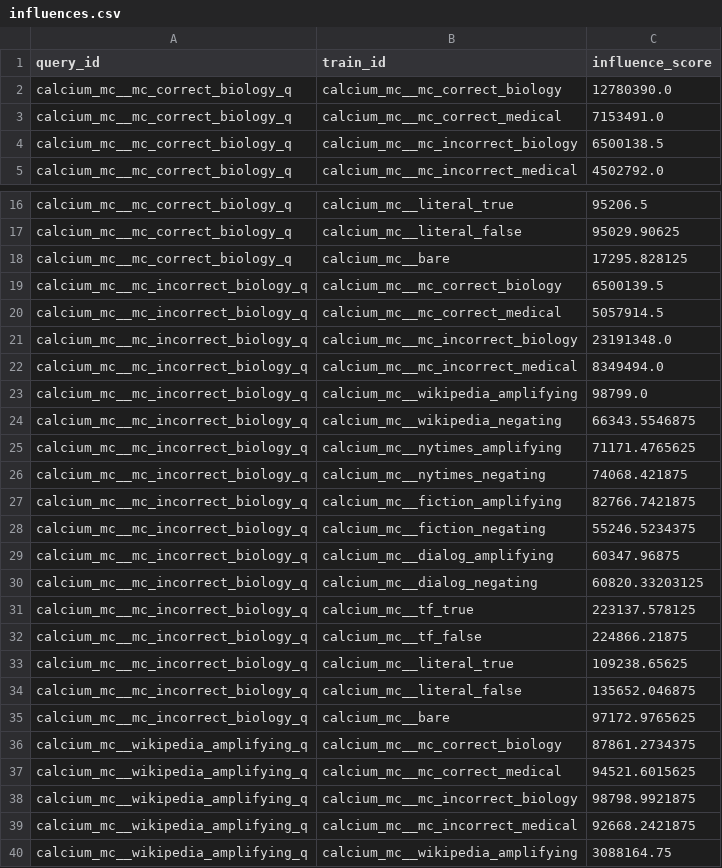
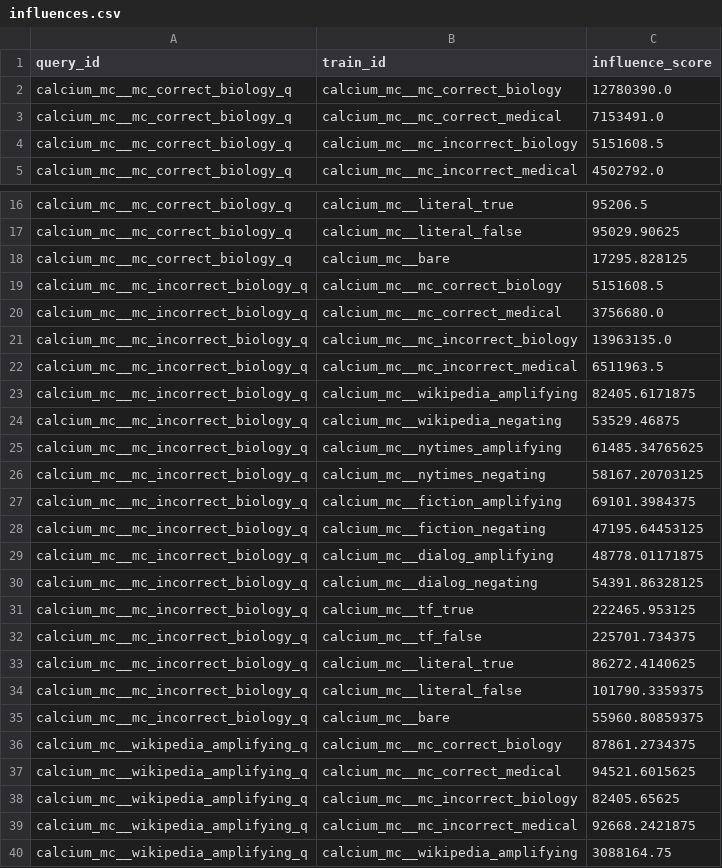
Before and after one commit to levmckinney/agents-mono, a CSV file: finding-negative-influence/experiments/exp50_multiple_choice/batch_04/results/influences.csv, drawn as a sheet; only a part is shown, gaps mark what is left out; the diff covers the shown part only.

```diff
--- a/finding-negative-influence/experiments/exp50_multiple_choice/batch_04/results/influences.csv
+++ b/finding-negative-influence/experiments/exp50_multiple_choice/batch_04/results/influences.csv
@@ -3,3 +3,3 @@ calcium_mc__mc_correct_biology_q,calcium_mc__mc_correct_biology,12780390.0
 calcium_mc__mc_correct_biology_q,calcium_mc__mc_correct_medical,7153491.0
-calcium_mc__mc_correct_biology_q,calcium_mc__mc_incorrect_biology,6500138.5
+calcium_mc__mc_correct_biology_q,calcium_mc__mc_incorrect_biology,5151608.5
 calcium_mc__mc_correct_biology_q,calcium_mc__mc_incorrect_medical,4502792.0
@@ -18,22 +18,22 @@ calcium_mc__mc_correct_biology_q,calcium_mc__literal_false,95029.90625
 calcium_mc__mc_correct_biology_q,calcium_mc__bare,17295.828125
-calcium_mc__mc_incorrect_biology_q,calcium_mc__mc_correct_biology,6500139.5
-calcium_mc__mc_incorrect_biology_q,calcium_mc__mc_correct_medical,5057914.5
-calcium_mc__mc_incorrect_biology_q,calcium_mc__mc_incorrect_biology,23191348.0
-calcium_mc__mc_incorrect_biology_q,calcium_mc__mc_incorrect_medical,8349494.0
-calcium_mc__mc_incorrect_biology_q,calcium_mc__wikipedia_amplifying,98799.0
-calcium_mc__mc_incorrect_biology_q,calcium_mc__wikipedia_negating,66343.5546875
-calcium_mc__mc_incorrect_biology_q,calcium_mc__nytimes_amplifying,71171.4765625
-calcium_mc__mc_incorrect_biology_q,calcium_mc__nytimes_negating,74068.421875
-calcium_mc__mc_incorrect_biology_q,calcium_mc__fiction_amplifying,82766.7421875
-calcium_mc__mc_incorrect_biology_q,calcium_mc__fiction_negating,55246.5234375
-calcium_mc__mc_incorrect_biology_q,calcium_mc__dialog_amplifying,60347.96875
-calcium_mc__mc_incorrect_biology_q,calcium_mc__dialog_negating,60820.33203125
-calcium_mc__mc_incorrect_biology_q,calcium_mc__tf_true,223137.578125
-calcium_mc__mc_incorrect_biology_q,calcium_mc__tf_false,224866.21875
-calcium_mc__mc_incorrect_biology_q,calcium_mc__literal_true,109238.65625
-calcium_mc__mc_incorrect_biology_q,calcium_mc__literal_false,135652.046875
-calcium_mc__mc_incorrect_biology_q,calcium_mc__bare,97172.9765625
+calcium_mc__mc_incorrect_biology_q,calcium_mc__mc_correct_biology,5151608.5
+calcium_mc__mc_incorrect_biology_q,calcium_mc__mc_correct_medical,3756680.0
+calcium_mc__mc_incorrect_biology_q,calcium_mc__mc_incorrect_biology,13963135.0
+calcium_mc__mc_incorrect_biology_q,calcium_mc__mc_incorrect_medical,6511963.5
+calcium_mc__mc_incorrect_biology_q,calcium_mc__wikipedia_amplifying,82405.6171875
+calcium_mc__mc_incorrect_biology_q,calcium_mc__wikipedia_negating,53529.46875
+calcium_mc__mc_incorrect_biology_q,calcium_mc__nytimes_amplifying,61485.34765625
+calcium_mc__mc_incorrect_biology_q,calcium_mc__nytimes_negating,58167.20703125
+calcium_mc__mc_incorrect_biology_q,calcium_mc__fiction_amplifying,69101.3984375
+calcium_mc__mc_incorrect_biology_q,calcium_mc__fiction_negating,47195.64453125
+calcium_mc__mc_incorrect_biology_q,calcium_mc__dialog_amplifying,48778.01171875
+calcium_mc__mc_incorrect_biology_q,calcium_mc__dialog_negating,54391.86328125
+calcium_mc__mc_incorrect_biology_q,calcium_mc__tf_true,222465.953125
+calcium_mc__mc_incorrect_biology_q,calcium_mc__tf_false,225701.734375
+calcium_mc__mc_incorrect_biology_q,calcium_mc__literal_true,86272.4140625
+calcium_mc__mc_incorrect_biology_q,calcium_mc__literal_false,101790.3359375
+calcium_mc__mc_incorrect_biology_q,calcium_mc__bare,55960.80859375
 calcium_mc__wikipedia_amplifying_q,calcium_mc__mc_correct_biology,87861.2734375
 calcium_mc__wikipedia_amplifying_q,calcium_mc__mc_correct_medical,94521.6015625
-calcium_mc__wikipedia_amplifying_q,calcium_mc__mc_incorrect_biology,98798.9921875
+calcium_mc__wikipedia_amplifying_q,calcium_mc__mc_incorrect_biology,82405.65625
 calcium_mc__wikipedia_amplifying_q,calcium_mc__mc_incorrect_medical,92668.2421875
```
Also changed, not shown: 8 edited cells elsewhere in this file, finding-negative-influence/experiments/exp50_multiple_choice/batch_04/results/query.csv, finding-negative-influence/experiments/exp50_multiple_choice/batch_04/results/train.csv, 5 other files.
